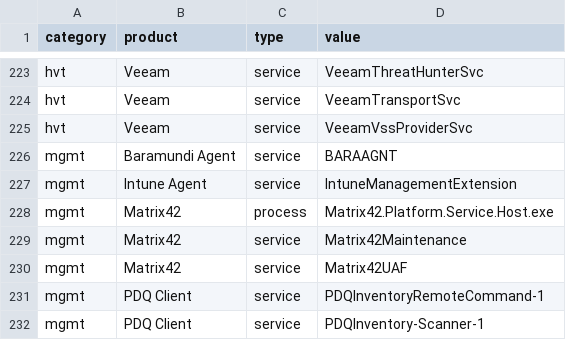
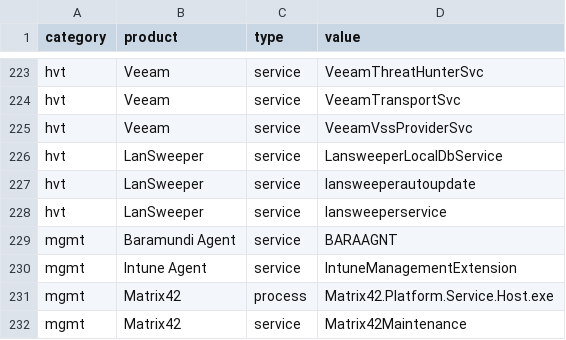
Before and after one commit to dadevel/servicedetector, a CSV file: servicedetector/indicators.csv, drawn as a sheet; only a part is shown, gaps mark what is left out; the shorter side is filled out with more unchanged rows; the diff names each change by its address in the sheet, - before the commit and + after, or states it on an @@ line.

Commit message:
add lansweeper indicators

```diff
--- a/servicedetector/indicators.csv
+++ b/servicedetector/indicators.csv
+row 226: hvt | LanSweeper | service | LansweeperLocalDbService
+row 227: hvt | LanSweeper | service | lansweeperautoupdate
+row 228: hvt | LanSweeper | service | lansweeperservice
```
